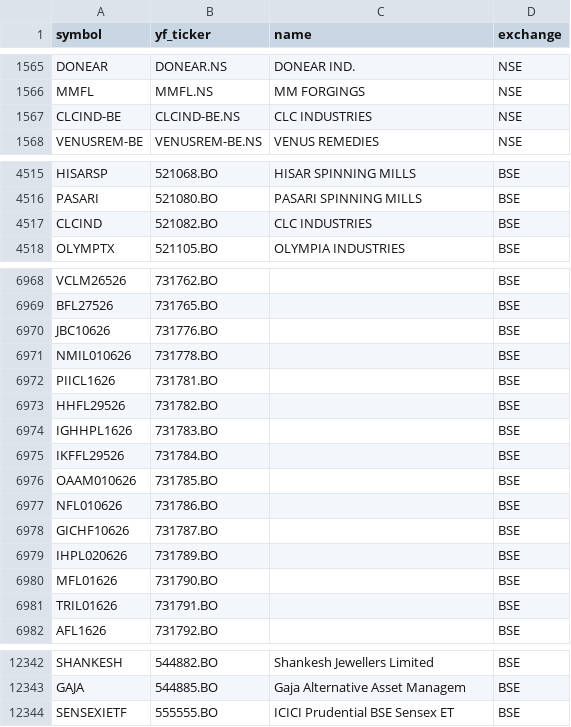
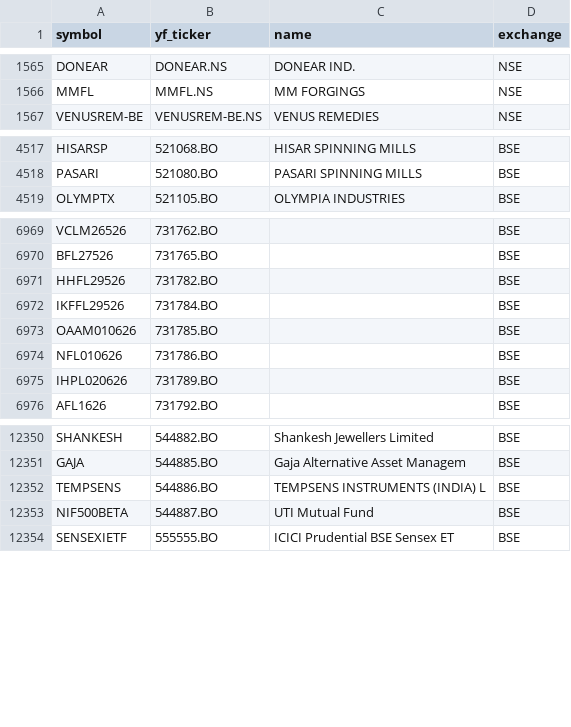
Before and after one commit to Aditya100704/nse-bse-momentum-scanner, a CSV file: data/universe.csv, drawn as a sheet; only a part is shown, gaps mark what is left out; removed rows and columns are numbered as before the commit, all else as after; the diff covers the shown part only; the diff names each change by its address in the sheet, - before the commit and + after, or states it on an @@ line.

```diff
--- a/data/universe.csv
+++ b/data/universe.csv
-row 1567: CLCIND-BE | CLCIND-BE.NS | CLC INDUSTRIES | NSE
-row 4517: CLCIND | 521082.BO | CLC INDUSTRIES | BSE
-row 6970: JBC10626 | 731776.BO |  | BSE
-row 6971: NMIL010626 | 731778.BO |  | BSE
-row 6972: PIICL1626 | 731781.BO |  | BSE
-row 6974: IGHHPL1626 | 731783.BO |  | BSE
-row 6978: GICHF10626 | 731787.BO |  | BSE
-row 6980: MFL01626 | 731790.BO |  | BSE
-row 6981: TRIL01626 | 731791.BO |  | BSE
+row 12352: TEMPSENS | 544886.BO | TEMPSENS INSTRUMENTS (INDIA) L | BSE
+row 12353: NIF500BETA | 544887.BO | UTI Mutual Fund | BSE
```
Also changed, not shown: 26 added rows, 9 removed rows and 14 edited cells elsewhere in this file, data/scanner_output.csv, data/scanner_output_us.csv, 7 other files.
